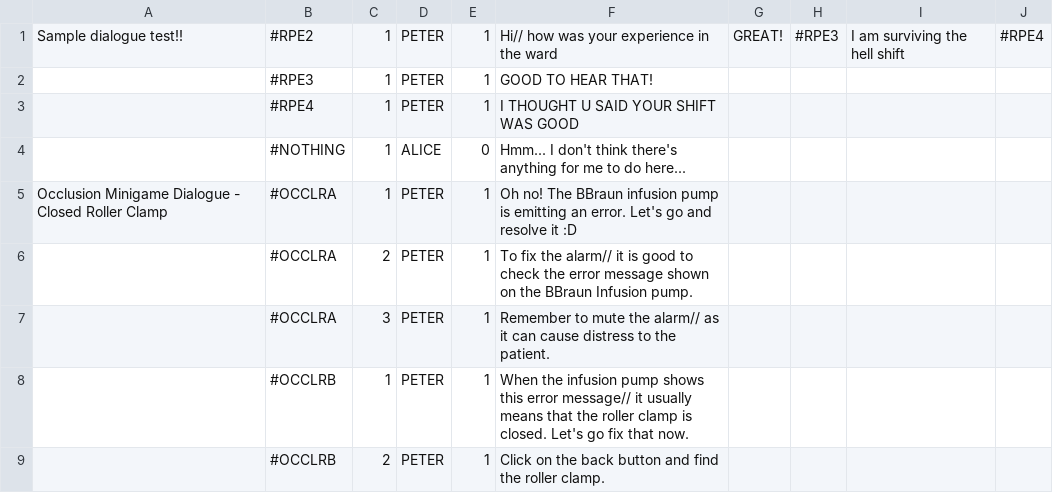
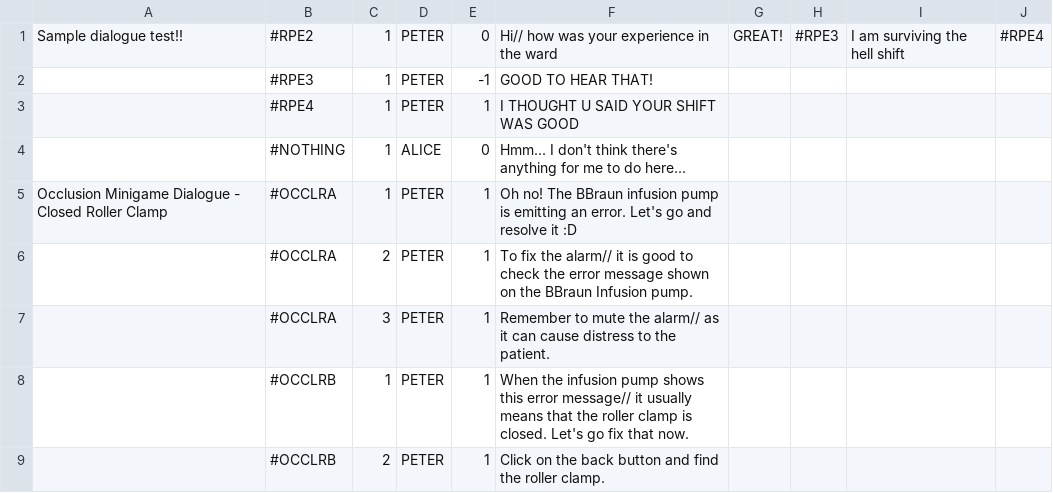
Before and after one commit to timothotorsmt/FYP_NYPKKH, a CSV file: UnityProj/FYP_Main/Assets/Resources/ChatFiles/GameDialogue_Easy.csv, drawn as a sheet; only a part is shown.

```diff
--- a/UnityProj/FYP_Main/Assets/Resources/ChatFiles/GameDialogue_Easy.csv
+++ b/UnityProj/FYP_Main/Assets/Resources/ChatFiles/GameDialogue_Easy.csv
@@ -1,3 +1,3 @@
-Sample dialogue test!!,#RPE2,1,PETER,1,Hi// how was your experience in the ward,GREAT!,#RPE3,I am surviving the hell shift,#RPE4
-,#RPE3,1,PETER,1,GOOD TO HEAR THAT!,,,,
+Sample dialogue test!!,#RPE2,1,PETER,0,Hi// how was your experience in the ward,GREAT!,#RPE3,I am surviving the hell shift,#RPE4
+,#RPE3,1,PETER,-1,GOOD TO HEAR THAT!,,,,
 ,#RPE4,1,PETER,1,I THOUGHT U SAID YOUR SHIFT WAS GOOD,,,,
```
Also changed, not shown: 44 other files.
